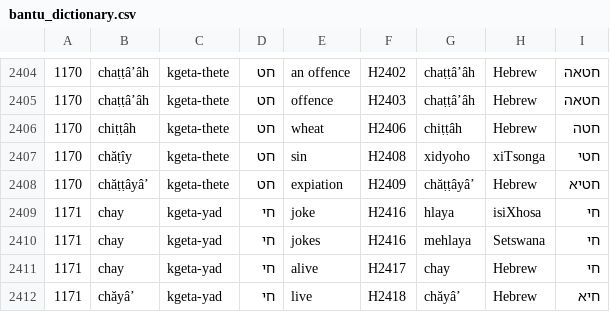
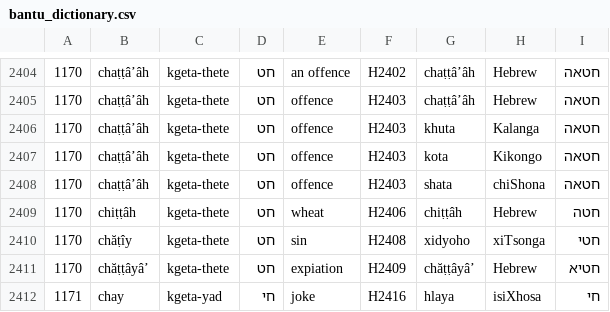
Before and after one commit to andrewkekana1972/AncientWordExplorer, a CSV file: bantu_dictionary.csv, drawn as a sheet; only a part is shown, gaps mark what is left out; the shorter side is filled out with more unchanged rows; the diff names each change by its address in the sheet, - before the commit and + after, or states it on an @@ line.

Commit message:
Add files via upload

```diff
--- a/bantu_dictionary.csv
+++ b/bantu_dictionary.csv
+row 2406: 1170 | chaṭṭâʼâh | kgeta-thete | חט | offence | H2403 | khuta | Kalanga | חטאה
+row 2407: 1170 | chaṭṭâʼâh | kgeta-thete | חט | offence | H2403 | kota | Kikongo | חטאה
+row 2408: 1170 | chaṭṭâʼâh | kgeta-thete | חט | offence | H2403 | shata | chiShona | חטאה
```
